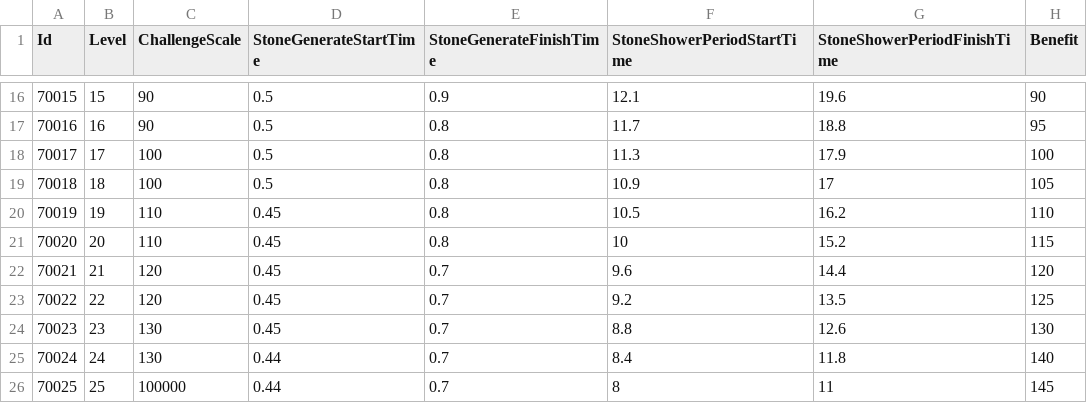
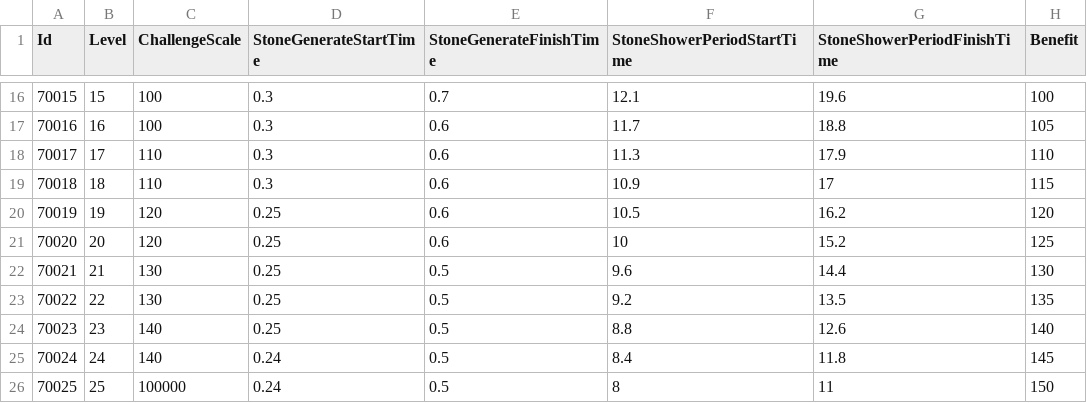
Before and after one commit to TeamCreams/DoodleJump, a CSV file: UIStudy/Assets/@Resources/Data/ExcelData/DifficultySettingsData.csv, drawn as a sheet; only a part is shown, gaps mark what is left out; the diff covers the shown part only.

```diff
--- a/UIStudy/Assets/@Resources/Data/ExcelData/DifficultySettingsData.csv
+++ b/UIStudy/Assets/@Resources/Data/ExcelData/DifficultySettingsData.csv
@@ -16,11 +16,11 @@ Id,Level,ChallengeScale,StoneGenerateStartTime,StoneGenerateFinishTime,StoneShow
-70015,15,90,0.5,0.9,12.1,19.6,90
-70016,16,90,0.5,0.8,11.7,18.8,95
-70017,17,100,0.5,0.8,11.3,17.9,100
-70018,18,100,0.5,0.8,10.9,17,105
-70019,19,110,0.45,0.8,10.5,16.2,110
-70020,20,110,0.45,0.8,10,15.2,115
-70021,21,120,0.45,0.7,9.6,14.4,120
-70022,22,120,0.45,0.7,9.2,13.5,125
-70023,23,130,0.45,0.7,8.8,12.6,130
-70024,24,130,0.44,0.7,8.4,11.8,140
-70025,25,100000,0.44,0.7,8,11,145
+70015,15,100,0.3,0.7,12.1,19.6,100
+70016,16,100,0.3,0.6,11.7,18.8,105
+70017,17,110,0.3,0.6,11.3,17.9,110
+70018,18,110,0.3,0.6,10.9,17,115
+70019,19,120,0.25,0.6,10.5,16.2,120
+70020,20,120,0.25,0.6,10,15.2,125
+70021,21,130,0.25,0.5,9.6,14.4,130
+70022,22,130,0.25,0.5,9.2,13.5,135
+70023,23,140,0.25,0.5,8.8,12.6,140
+70024,24,140,0.24,0.5,8.4,11.8,145
+70025,25,100000,0.24,0.5,8,11,150
```
Also changed, not shown: 56 edited cells elsewhere in this file, UIStudy/Assets/@Resources/Data/ExcelData/._DifficultySettingsData.csv, 13 other files.
